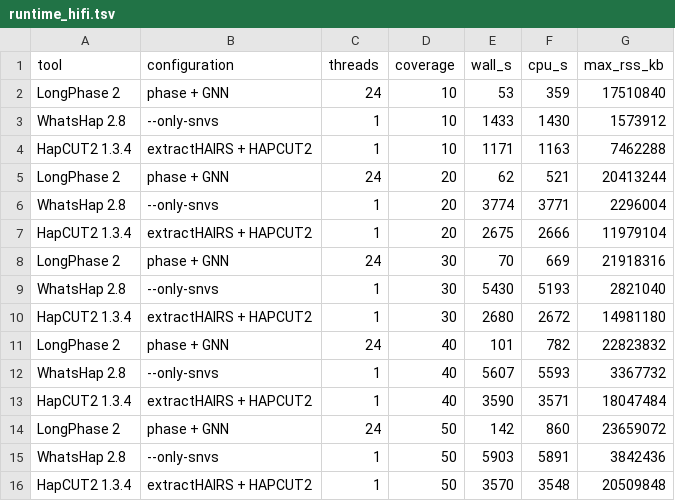
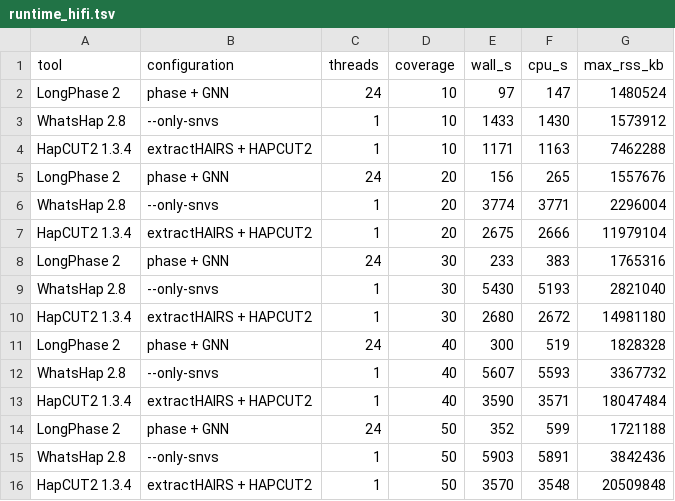
Before and after one commit to ythuang0522/longphase-2-paper, a TSV file: notes/runtime/runtime_hifi.tsv, drawn as a sheet.

```diff
--- a/notes/runtime/runtime_hifi.tsv
+++ b/notes/runtime/runtime_hifi.tsv
@@ -1,15 +1,15 @@
 tool	configuration	threads	coverage	wall_s	cpu_s	max_rss_kb
-LongPhase 2	phase + GNN	24	10	53	359	17510840
+LongPhase 2	phase + GNN	24	10	97	147	1480524
 WhatsHap 2.8	--only-snvs	1	10	1433	1430	1573912
 HapCUT2 1.3.4	extractHAIRS + HAPCUT2	1	10	1171	1163	7462288
-LongPhase 2	phase + GNN	24	20	62	521	20413244
+LongPhase 2	phase + GNN	24	20	156	265	1557676
 WhatsHap 2.8	--only-snvs	1	20	3774	3771	2296004
 HapCUT2 1.3.4	extractHAIRS + HAPCUT2	1	20	2675	2666	11979104
-LongPhase 2	phase + GNN	24	30	70	669	21918316
+LongPhase 2	phase + GNN	24	30	233	383	1765316
 WhatsHap 2.8	--only-snvs	1	30	5430	5193	2821040
 HapCUT2 1.3.4	extractHAIRS + HAPCUT2	1	30	2680	2672	14981180
-LongPhase 2	phase + GNN	24	40	101	782	22823832
+LongPhase 2	phase + GNN	24	40	300	519	1828328
 WhatsHap 2.8	--only-snvs	1	40	5607	5593	3367732
 HapCUT2 1.3.4	extractHAIRS + HAPCUT2	1	40	3590	3571	18047484
-LongPhase 2	phase + GNN	24	50	142	860	23659072
+LongPhase 2	phase + GNN	24	50	352	599	1721188
 WhatsHap 2.8	--only-snvs	1	50	5903	5891	3842436
```
Also changed, not shown: notes/benchmark_strata/item3_indel.tsv, notes/benchmark_strata/step0_check.tsv, 54 other files.
